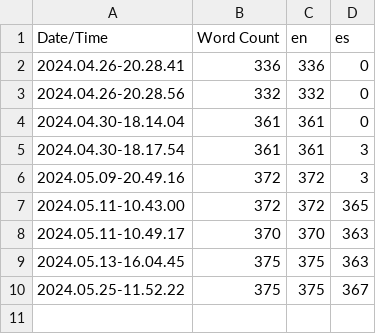
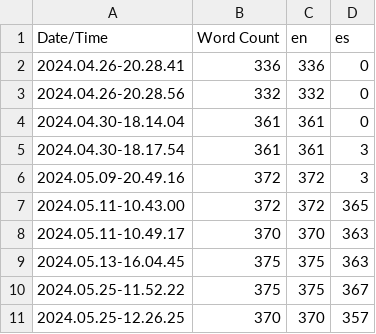
Before and after one commit to fravilpaejeszamgueTFG/EscapeStalingradZ, a CSV file: Content/Localization/Game/Game.csv, drawn as a sheet; the diff names each change by its address in the sheet, - before the commit and + after, or states it on an @@ line.

```diff
--- a/Content/Localization/Game/Game.csv
+++ b/Content/Localization/Game/Game.csv
+row 11: 2024.05.25-12.26.25 | 370 | 370 | 357
```
Also changed, not shown: 26 other files.
